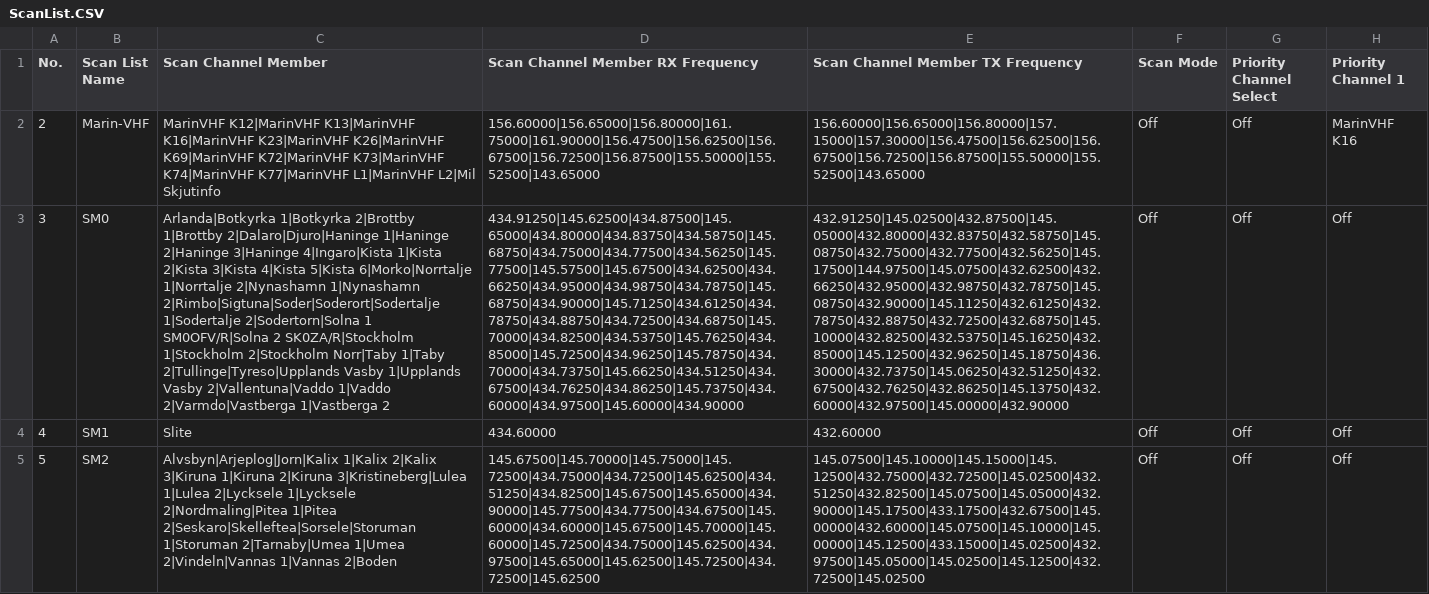
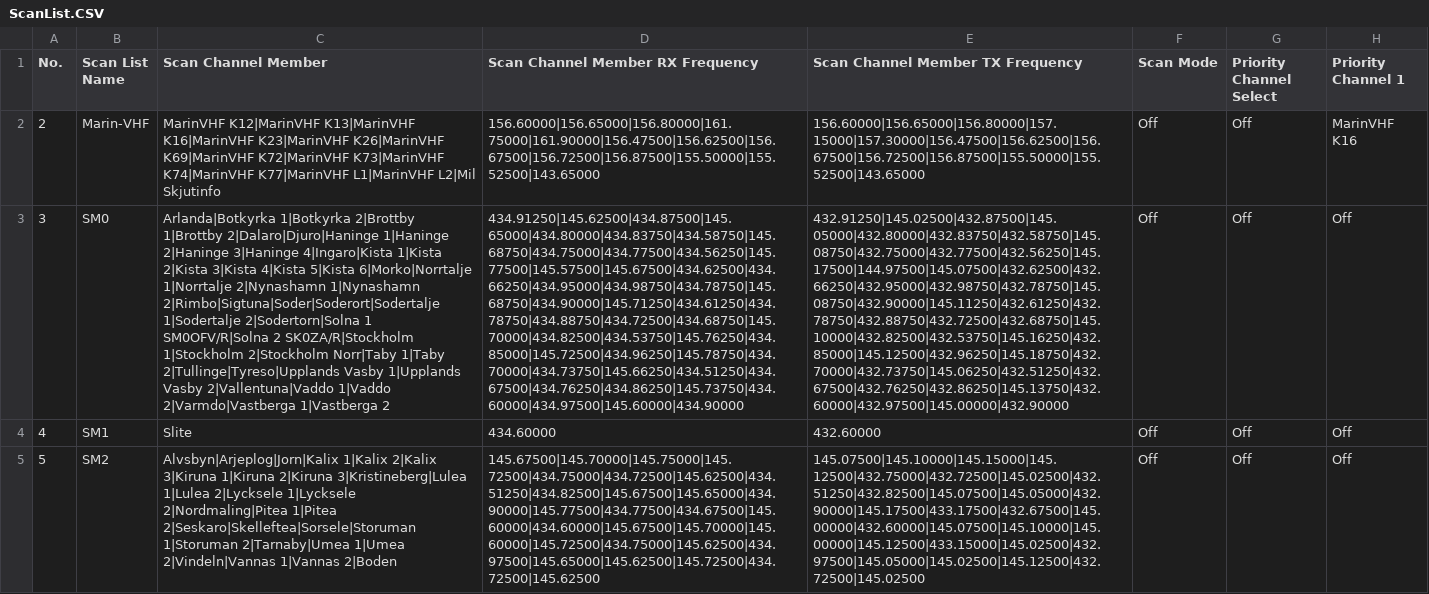
Before and after one commit to sa0azs/d578uv, a CSV file: ScanList.CSV, drawn as a sheet; only a part is shown; the diff names each change by its address in the sheet, - before the commit and + after, or states it on an @@ line.

```diff
--- a/ScanList.CSV
+++ b/ScanList.CSV
-E3 (Scan Channel Member TX Frequency): 432.91250|145.02500|432.87500|145.05000|432.80000|432.83750|432.58750|145.08750|432.75000|432.77500|432.56250|145.17500|144.97500|145.07500|432.62500|432.66250|432.95000|432.98750|432.78750|145.08750|432.90000|145.11250|432.61250|432.78750|432.88750|432.72500|432.68750|145.10000|432.82500|432.53750|145.16250|432.85000|145.12500|432.96250|145.18750|436.30000|432.73750|145.06250|432.51250|432.67500|432.76250|432.86250|145.13750|432.60000|432.97500|145.00000|432.90000
+E3 (Scan Channel Member TX Frequency): 432.91250|145.02500|432.87500|145.05000|432.80000|432.83750|432.58750|145.08750|432.75000|432.77500|432.56250|145.17500|144.97500|145.07500|432.62500|432.66250|432.95000|432.98750|432.78750|145.08750|432.90000|145.11250|432.61250|432.78750|432.88750|432.72500|432.68750|145.10000|432.82500|432.53750|145.16250|432.85000|145.12500|432.96250|145.18750|432.70000|432.73750|145.06250|432.51250|432.67500|432.76250|432.86250|145.13750|432.60000|432.97500|145.00000|432.90000
```
Also changed, not shown: APRS.CSV, Channel.CSV, 4 other files.
